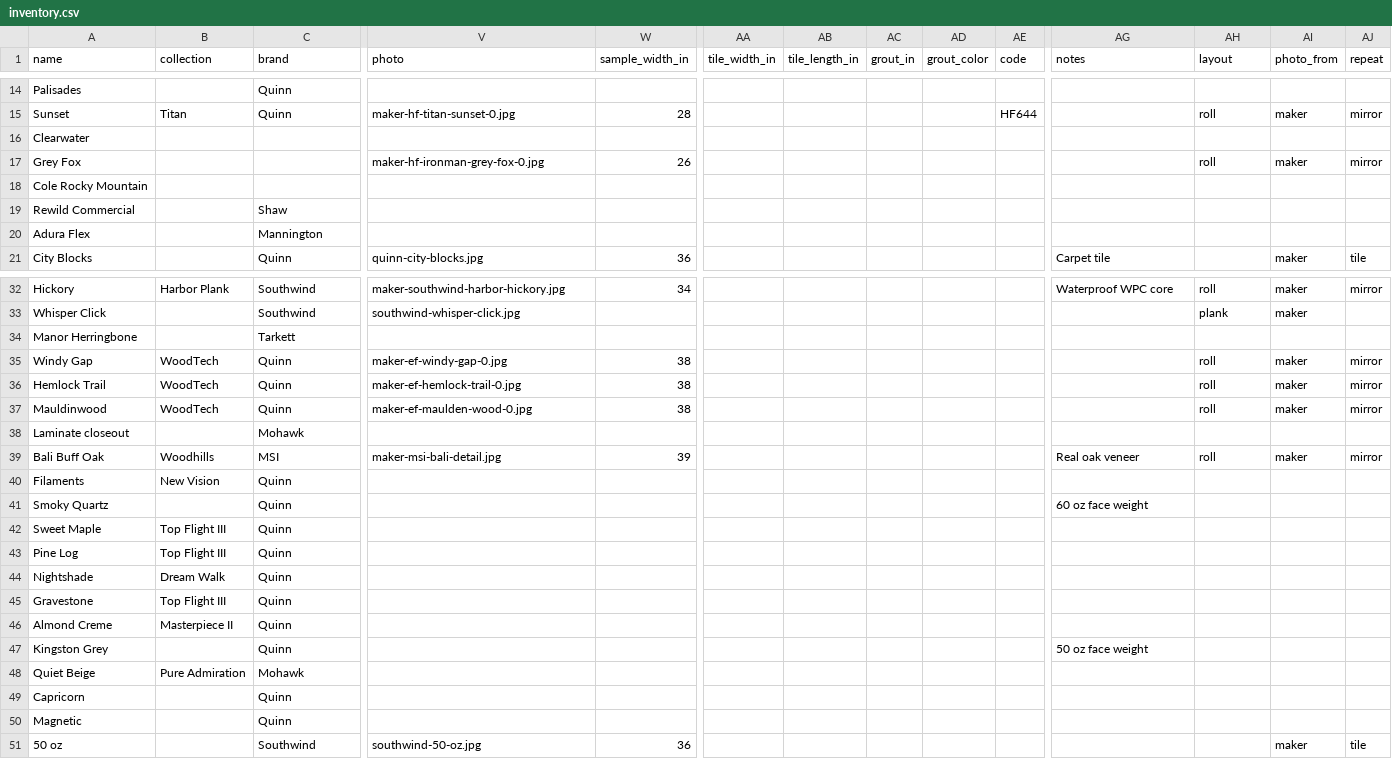
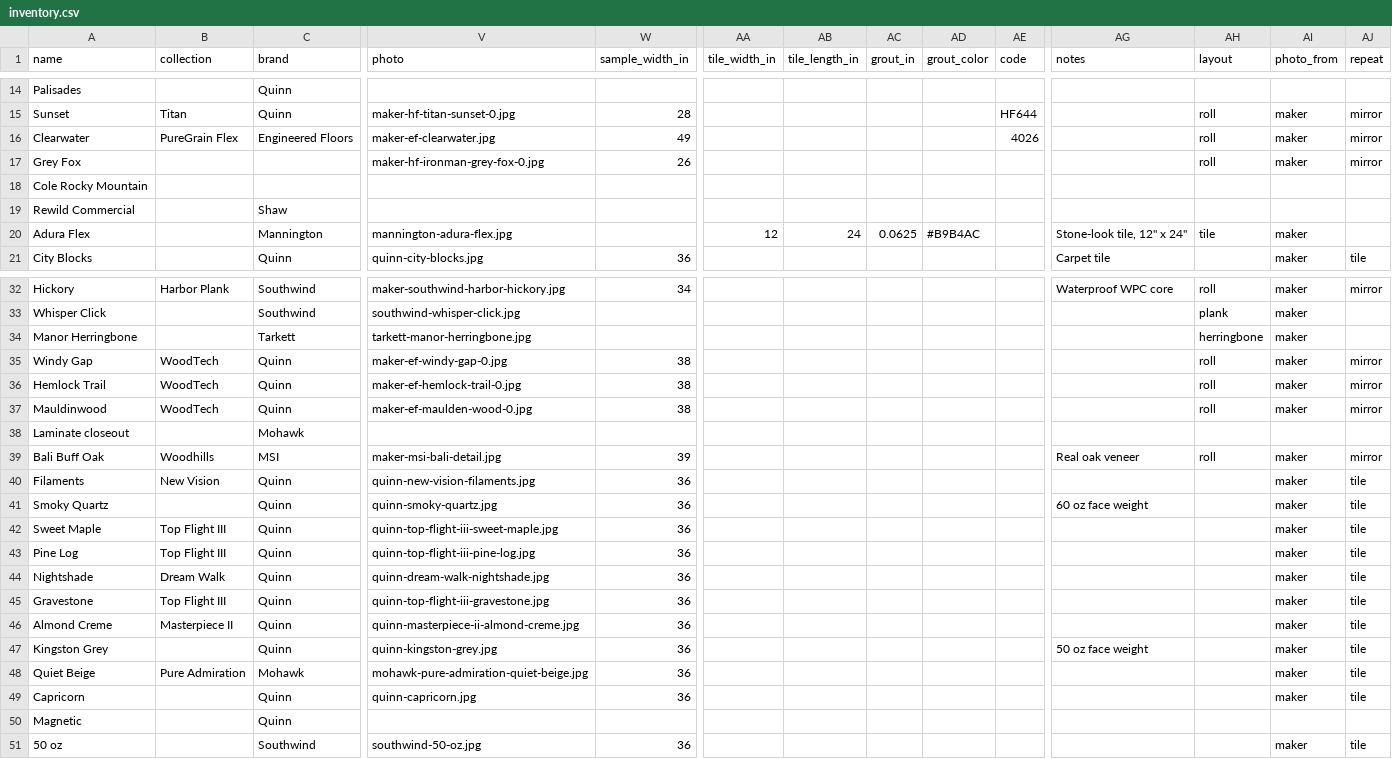
Before and after one commit to lordfran28/Knockel-s-Floor-Covering, a CSV file: inventory.csv, drawn as a sheet; only a part is shown, gaps mark what is left out; the diff covers the shown part only; the diff names each change by its address in the sheet, - before the commit and + after, or states it on an @@ line.

```diff
--- a/inventory.csv
+++ b/inventory.csv
-B16 (collection): (empty)
+B16 (collection): PureGrain Flex
-C16 (brand): (empty)
+C16 (brand): Engineered Floors
-V16 (photo): (empty)
+V16 (photo): maker-ef-clearwater.jpg
-W16 (sample_width_in): (empty)
+W16 (sample_width_in): 49
-AE16 (code): (empty)
+AE16 (code): 4026
-AH16 (layout): (empty)
+AH16 (layout): roll
-AI16 (photo_from): (empty)
+AI16 (photo_from): maker
-AJ16 (repeat): (empty)
+AJ16 (repeat): mirror
-V20 (photo): (empty)
+V20 (photo): mannington-adura-flex.jpg
-AA20 (tile_width_in): (empty)
+AA20 (tile_width_in): 12
-AB20 (tile_length_in): (empty)
+AB20 (tile_length_in): 24
-AC20 (grout_in): (empty)
+AC20 (grout_in): 0.0625
-AD20 (grout_color): (empty)
+AD20 (grout_color): #B9B4AC
-AG20 (notes): (empty)
+AG20 (notes): Stone-look tile, 12" x 24"
-AH20 (layout): (empty)
+AH20 (layout): tile
-AI20 (photo_from): (empty)
+AI20 (photo_from): maker
-V34 (photo): (empty)
+V34 (photo): tarkett-manor-herringbone.jpg
-AH34 (layout): (empty)
+AH34 (layout): herringbone
-AI34 (photo_from): (empty)
+AI34 (photo_from): maker
-V40 (photo): (empty)
+V40 (photo): quinn-new-vision-filaments.jpg
-W40:W49 (sample_width_in): (empty)
+W40:W49 (sample_width_in): 36
-AI40:AI49 (photo_from): (empty)
+AI40:AI49 (photo_from): maker
-AJ40:AJ49 (repeat): (empty)
+AJ40:AJ49 (repeat): tile
-V41 (photo): (empty)
+V41 (photo): quinn-smoky-quartz.jpg
-V42 (photo): (empty)
+V42 (photo): quinn-top-flight-iii-sweet-maple.jpg
-V43 (photo): (empty)
+V43 (photo): quinn-top-flight-iii-pine-log.jpg
-V44 (photo): (empty)
+V44 (photo): quinn-dream-walk-nightshade.jpg
-V45 (photo): (empty)
+V45 (photo): quinn-top-flight-iii-gravestone.jpg
-V46 (photo): (empty)
+V46 (photo): quinn-masterpiece-ii-almond-creme.jpg
-V47 (photo): (empty)
+V47 (photo): quinn-kingston-grey.jpg
-V48 (photo): (empty)
+V48 (photo): mohawk-pure-admiration-quiet-beige.jpg
-V49 (photo): (empty)
+V49 (photo): quinn-capricorn.jpg
```
Also changed, not shown: 3 edited cells elsewhere in this file, 46 other files.
